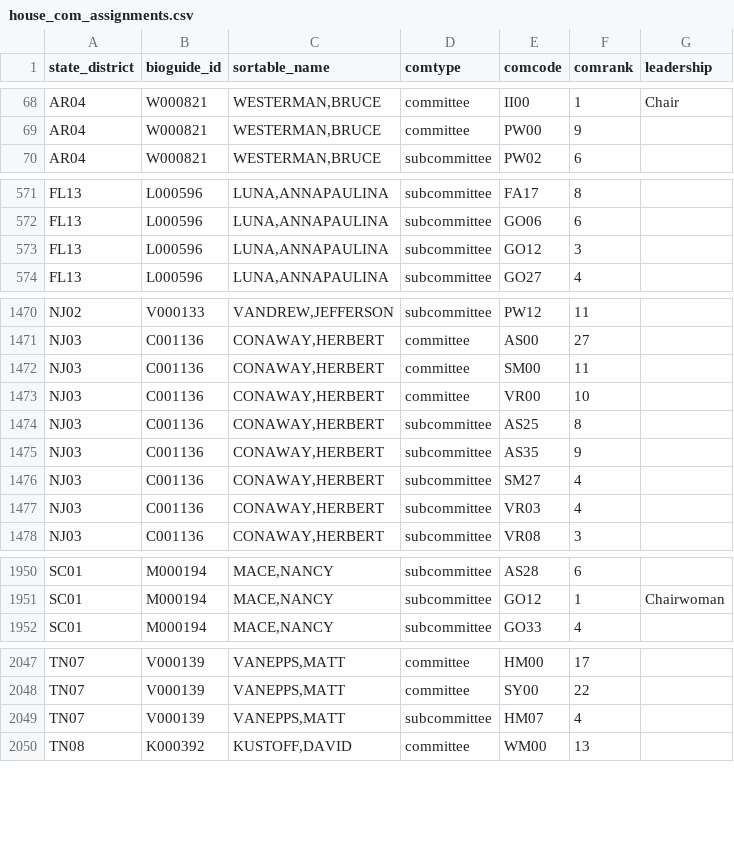
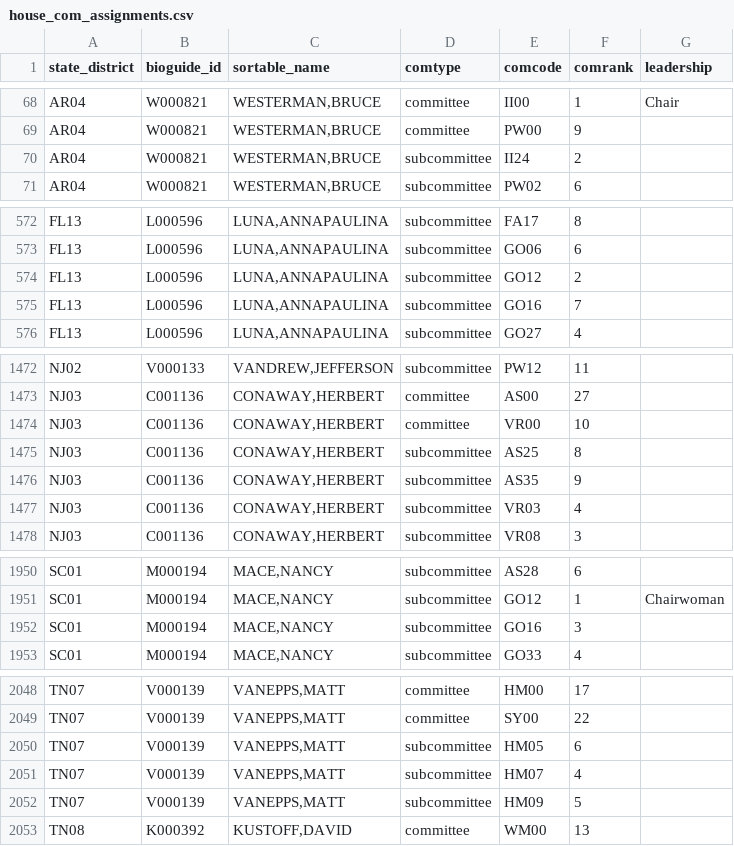
Before and after one commit to chadday/congress, a CSV file: house/house_com_assignments.csv, drawn as a sheet; only a part is shown, gaps mark what is left out; the diff covers the shown part only.

```diff
--- a/house/house_com_assignments.csv
+++ b/house/house_com_assignments.csv
@@ -69,2 +69,3 @@ AR04,W000821,"WESTERMAN,BRUCE",committee,II00,1,Chair
 AR04,W000821,"WESTERMAN,BRUCE",committee,PW00,9,
+AR04,W000821,"WESTERMAN,BRUCE",subcommittee,II24,2,
 AR04,W000821,"WESTERMAN,BRUCE",subcommittee,PW02,6,
@@ -572,3 +573,4 @@ FL13,L000596,"LUNA,ANNAPAULINA",subcommittee,FA17,8,
 FL13,L000596,"LUNA,ANNAPAULINA",subcommittee,GO06,6,
-FL13,L000596,"LUNA,ANNAPAULINA",subcommittee,GO12,3,
+FL13,L000596,"LUNA,ANNAPAULINA",subcommittee,GO12,2,
+FL13,L000596,"LUNA,ANNAPAULINA",subcommittee,GO16,7,
 FL13,L000596,"LUNA,ANNAPAULINA",subcommittee,GO27,4,
@@ -1471,3 +1473,2 @@ NJ02,V000133,"VANDREW,JEFFERSON",subcommittee,PW12,11,
 NJ03,C001136,"CONAWAY,HERBERT",committee,AS00,27,
-NJ03,C001136,"CONAWAY,HERBERT",committee,SM00,11,
 NJ03,C001136,"CONAWAY,HERBERT",committee,VR00,10,
@@ -1475,3 +1476,2 @@ NJ03,C001136,"CONAWAY,HERBERT",subcommittee,AS25,8,
 NJ03,C001136,"CONAWAY,HERBERT",subcommittee,AS35,9,
-NJ03,C001136,"CONAWAY,HERBERT",subcommittee,SM27,4,
 NJ03,C001136,"CONAWAY,HERBERT",subcommittee,VR03,4,
@@ -1951,2 +1951,3 @@ SC01,M000194,"MACE,NANCY",subcommittee,AS28,6,
 SC01,M000194,"MACE,NANCY",subcommittee,GO12,1,Chairwoman
+SC01,M000194,"MACE,NANCY",subcommittee,GO16,3,
 SC01,M000194,"MACE,NANCY",subcommittee,GO33,4,
@@ -2048,3 +2049,5 @@ TN07,V000139,"VANEPPS,MATT",committee,HM00,17,
 TN07,V000139,"VANEPPS,MATT",committee,SY00,22,
+TN07,V000139,"VANEPPS,MATT",subcommittee,HM05,6,
 TN07,V000139,"VANEPPS,MATT",subcommittee,HM07,4,
+TN07,V000139,"VANEPPS,MATT",subcommittee,HM09,5,
 TN08,K000392,"KUSTOFF,DAVID",committee,WM00,13,
```
Also changed, not shown: 1 added row, 1 removed row and 29 edited cells elsewhere in this file, house/house_sub_coms.csv, house/metadata.csv, 2 other files.
